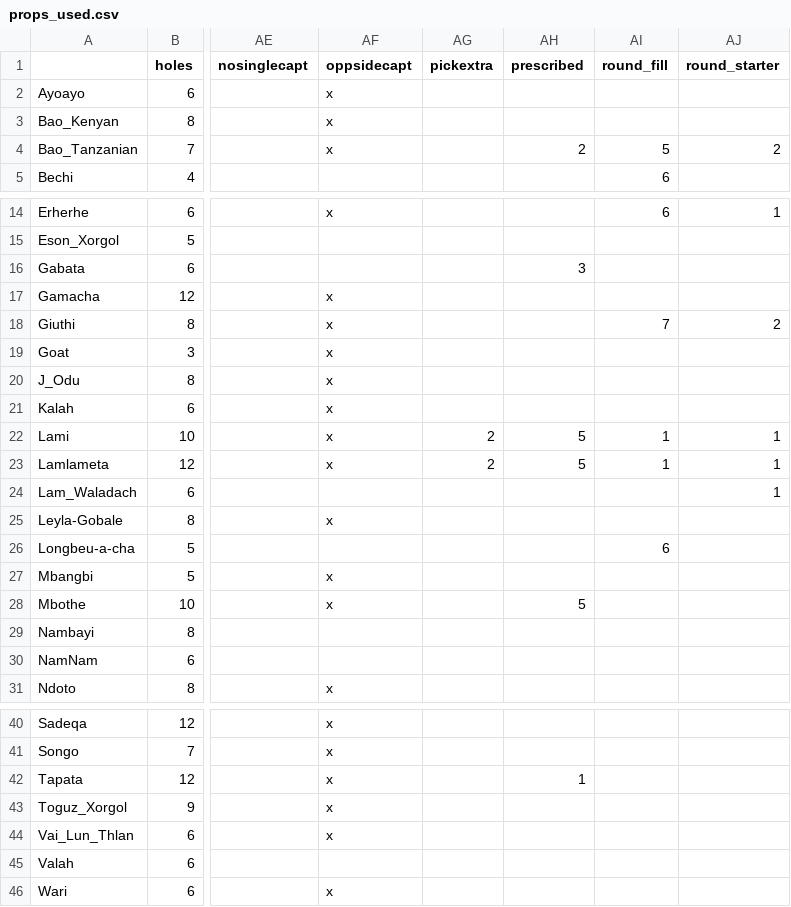
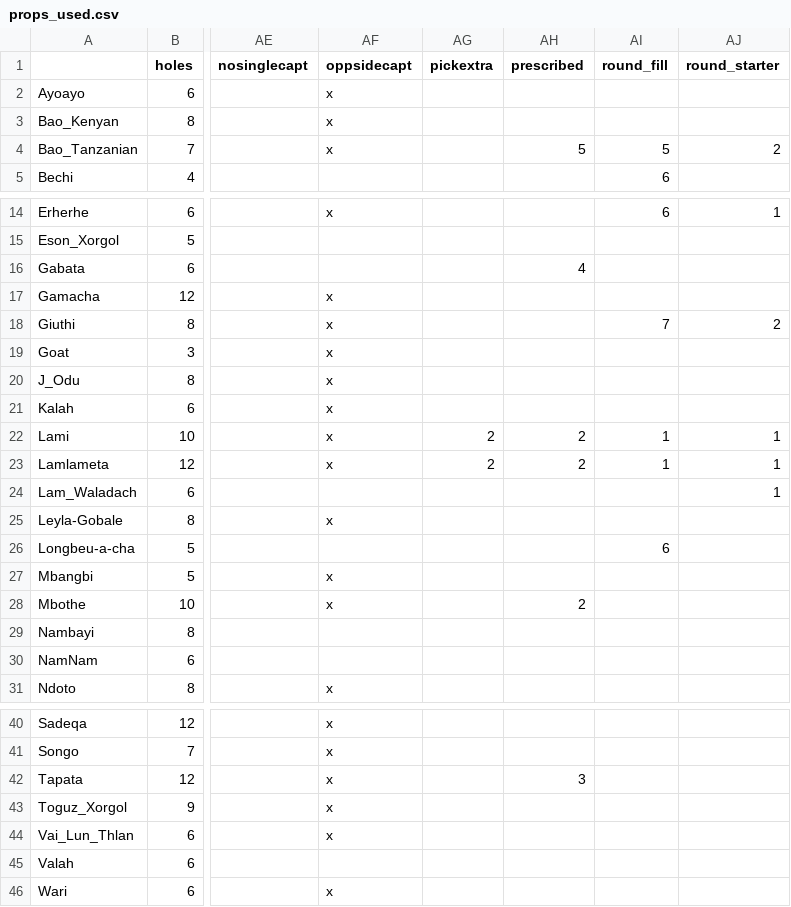
Before and after one commit to StoneShark/MancalaGames, a CSV file: docs/props_used.csv, drawn as a sheet; only a part is shown, gaps mark what is left out; the diff names each change by its address in the sheet, - before the commit and + after, or states it on an @@ line.

Commit message:
Reordered SowPrescribed to logical order. Added comment to deco_chain_if.py.

```diff
--- a/docs/props_used.csv
+++ b/docs/props_used.csv
-AH4 (prescribed): 2
+AH4 (prescribed): 5
-AH16 (prescribed): 3
+AH16 (prescribed): 4
-AH22:AH23 (prescribed): 5
+AH22:AH23 (prescribed): 2
-AH28 (prescribed): 5
+AH28 (prescribed): 2
-AH42 (prescribed): 1
+AH42 (prescribed): 3
```
Also changed, not shown: 10 other files.
